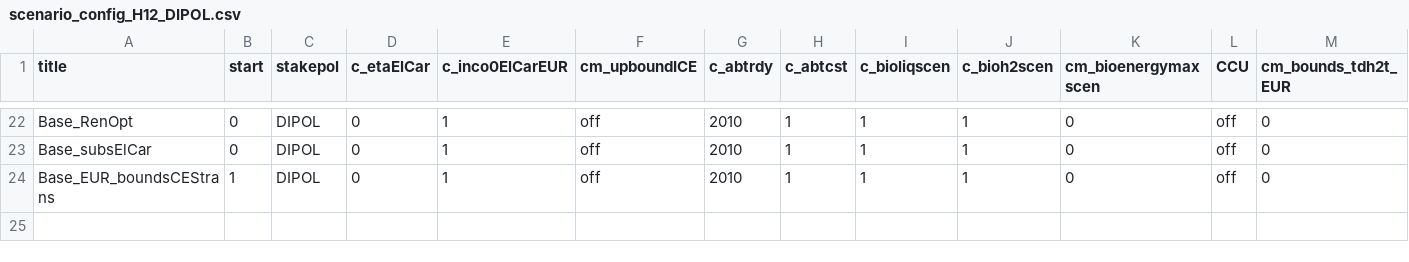
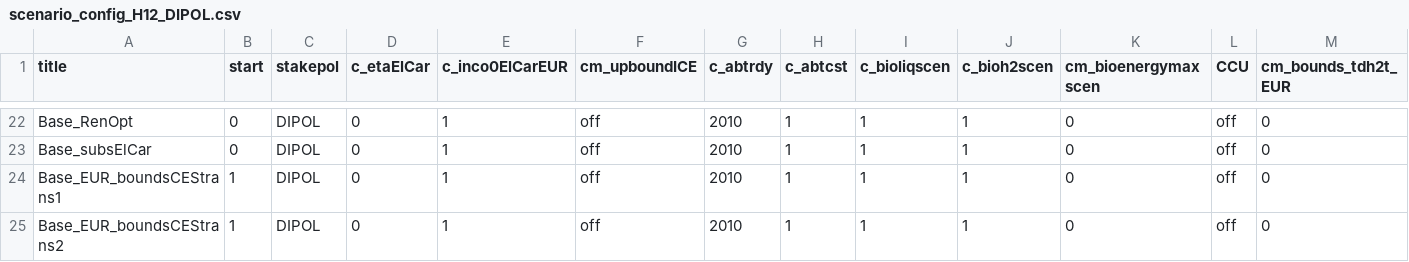
Before and after one commit to merfort/remind, a CSV file: config/scenario_config_H12_DIPOL.csv, drawn as a sheet; only a part is shown, gaps mark what is left out; rows hold the shown columns only; the diff names each change by its address in the sheet, - before the commit and + after, or states it on an @@ line.

Commit message:
*gdx-neutral* Added a new scenario with lower demand to the switch for exogenous cesIO for transport

```diff
--- a/config/scenario_config_H12_DIPOL.csv
+++ b/config/scenario_config_H12_DIPOL.csv
-A24 (title): Base_EUR_boundsCEStrans
+A24 (title): Base_EUR_boundsCEStrans1
+row 25: Base_EUR_boundsCEStrans2 | 1 | DIPOL | 0 | 1 | off | 2010 | 1 | 1 | 1 | 0 | off | 0
```
Also changed, not shown: 3 other files.
